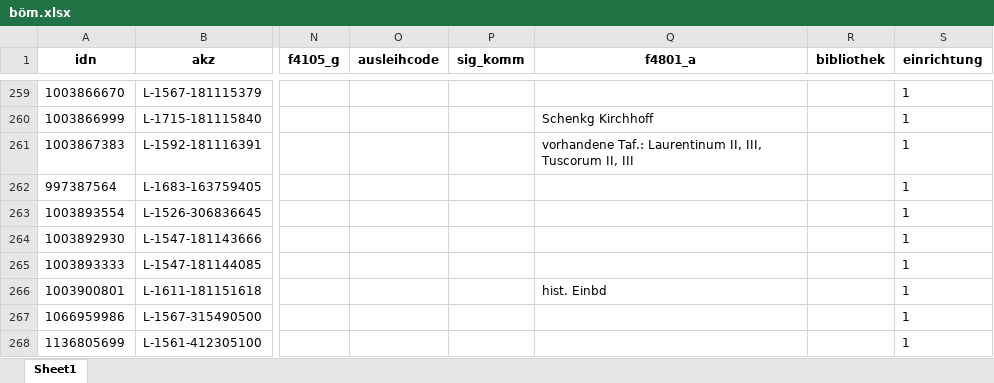
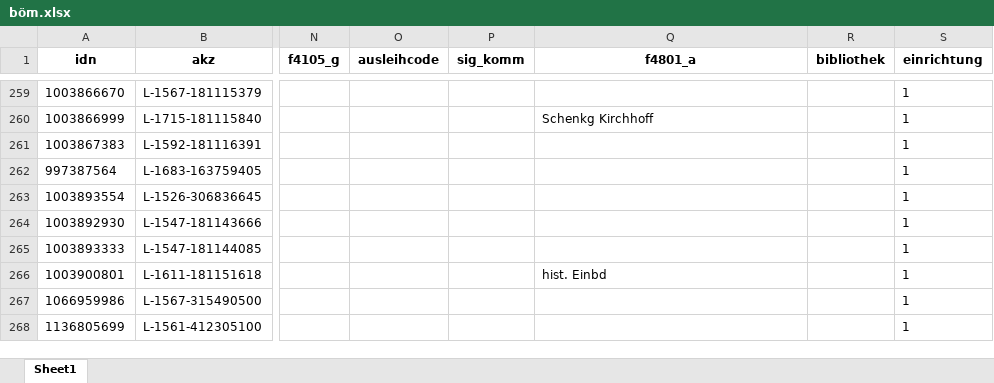
Before and after one commit to buchmuseum/vrekon, an Excel workbook: abzug/böm.xlsx, sheet Sheet1, drawn as a sheet; only a part is shown, gaps mark what is left out; values as stored, in another font and other column widths than the file's, no borders; the diff names each change by its address in the sheet, - before the commit and + after, or states it on an @@ line.

```diff
--- a/abzug/böm.xlsx (sheet Sheet1)
+++ b/abzug/böm.xlsx (sheet Sheet1)
-Q261 (f4801_a): vorhandene Taf.: Laurentinum II, III, Tuscorum II, III
+Q261 (f4801_a): (empty)
```
Also changed, not shown: abzug/II-mit-nachweis-test.xlsx, abzug/böink.xlsx, 16 other files.
